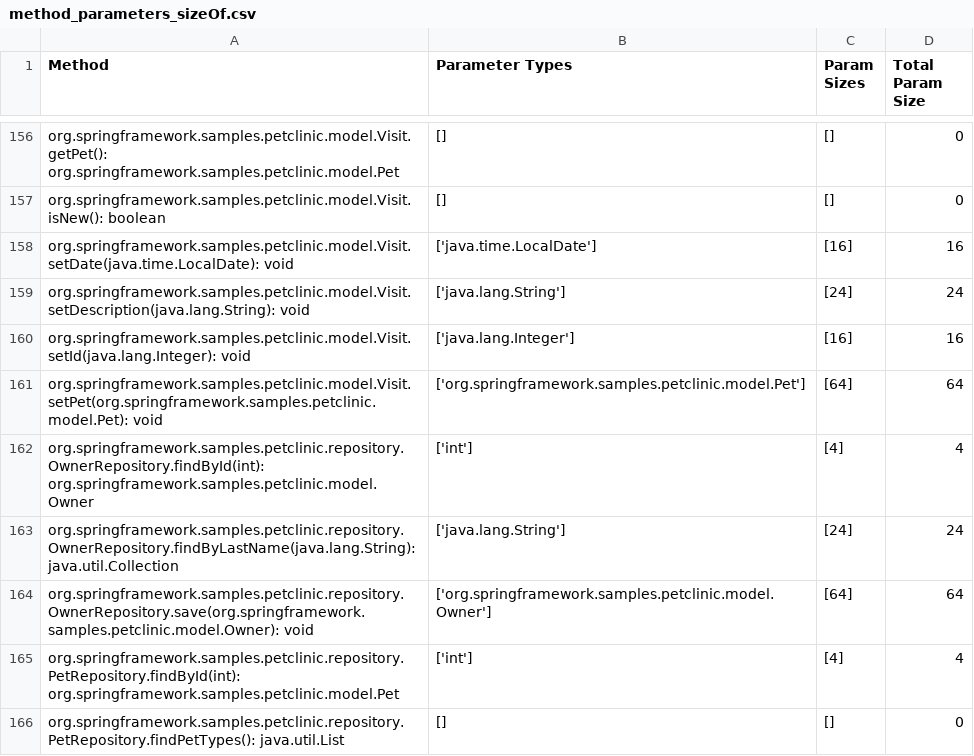
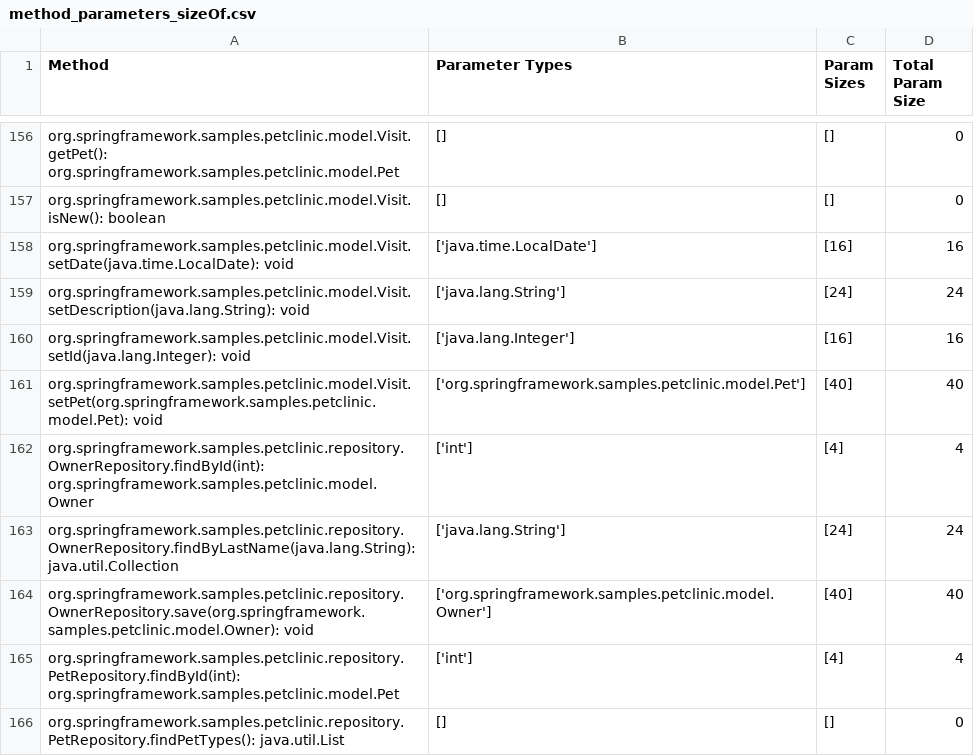
Before and after one commit to TasnimFabiha/java-param-size-estimator, a CSV file: projects/petclinic/method_parameters_sizeOf.csv, drawn as a sheet; only a part is shown, gaps mark what is left out; the diff covers the shown part only.

```diff
--- a/projects/petclinic/method_parameters_sizeOf.csv
+++ b/projects/petclinic/method_parameters_sizeOf.csv
@@ -160,6 +160,6 @@ org.springframework.samples.petclinic.model.Visit.setDescription(java.lang.Strin
 org.springframework.samples.petclinic.model.Visit.setId(java.lang.Integer): void,['java.lang.Integer'],[16],16
-org.springframework.samples.petclinic.model.Visit.setPet(org.springframework.samples.petclinic.model.Pet): void,['org.springframework.samples.petclinic.model.Pet'],[64],64
+org.springframework.samples.petclinic.model.Visit.setPet(org.springframework.samples.petclinic.model.Pet): void,['org.springframework.samples.petclinic.model.Pet'],[40],40
 org.springframework.samples.petclinic.repository.OwnerRepository.findById(int): org.springframework.samples.petclinic.model.Owner,['int'],[4],4
 org.springframework.samples.petclinic.repository.OwnerRepository.findByLastName(java.lang.String): java.util.Collection,['java.lang.String'],[24],24
-org.springframework.samples.petclinic.repository.OwnerRepository.save(org.springframework.samples.petclinic.model.Owner): void,['org.springframework.samples.petclinic.model.Owner'],[64],64
+org.springframework.samples.petclinic.repository.OwnerRepository.save(org.springframework.samples.petclinic.model.Owner): void,['org.springframework.samples.petclinic.model.Owner'],[40],40
 org.springframework.samples.petclinic.repository.PetRepository.findById(int): org.springframework.samples.petclinic.model.Pet,['int'],[4],4
```
Also changed, not shown: 70 edited cells elsewhere in this file, projects/jpetstore/method_parameters_sizeOf.csv, projects/jpetstore/type_size_output.csv, 17 other files.
